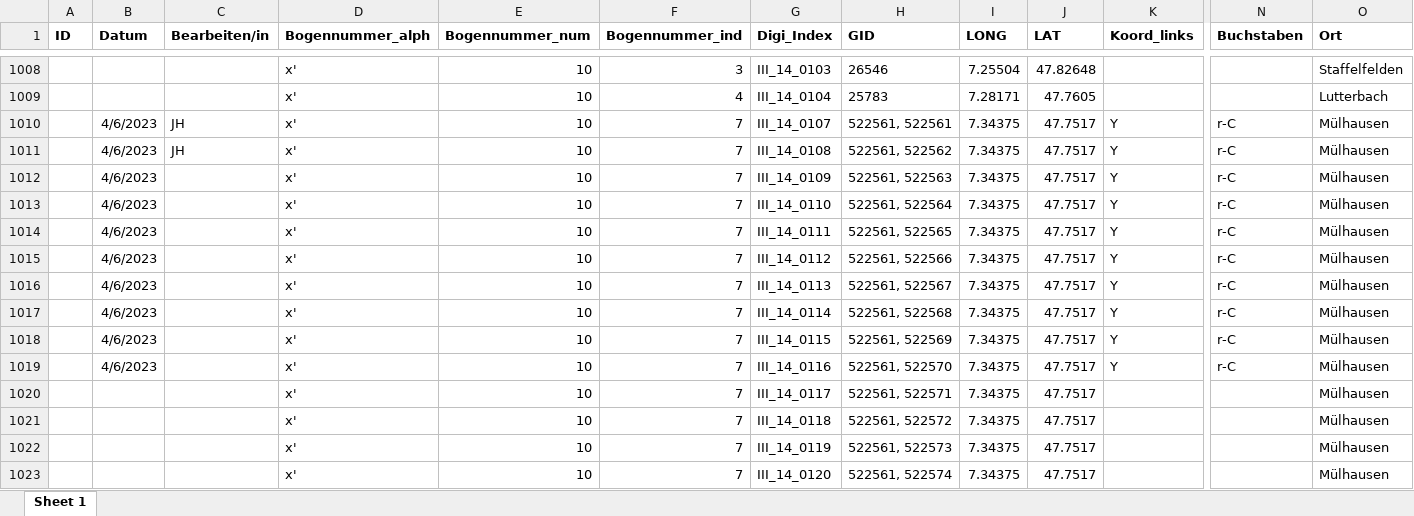
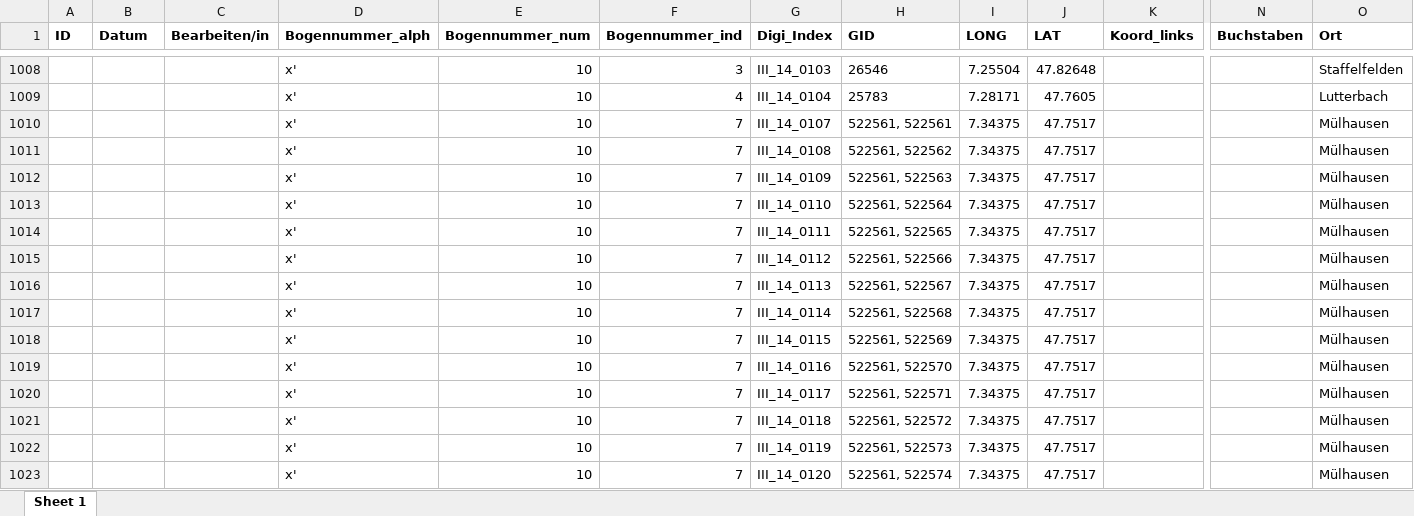
Before and after one commit to SchoenbergA/DWA, an Excel workbook: Data/DWA_full_JH.xlsx, sheet Sheet 1, drawn as a sheet; only a part is shown, gaps mark what is left out; values as stored, in another font and other column widths than the file's, no borders; removed rows and columns are numbered as before the commit, all else as after; rows hold the shown columns only; the diff covers the shown part only; the diff names each change by its address in the sheet, - before the commit and + after, or states it on an @@ line.

Commit message:
Revert "Merge branch 'master' of https://github.com/SchoenbergA/DWA"
This reverts commit 66642c6833b3f30a41eb743987e357fc58f65d7d, reversing
changes made to 5da1e33081ecdc64da7c7acf4f142847747c6a55.

```diff
--- a/Data/DWA_full_JH.xlsx (sheet Sheet 1)
+++ b/Data/DWA_full_JH.xlsx (sheet Sheet 1)
-row 1010:  | 4/6/2023 | JH | x' | 10 | 7 | III_14_0107 | 522561, 522561 | 7.34375 | 47.7517 | Y | r-C | Mülhausen
-row 1011:  | 4/6/2023 | JH | x' | 10 | 7 | III_14_0108 | 522561, 522562 | 7.34375 | 47.7517 | Y | r-C | Mülhausen
-row 1012:  | 4/6/2023 |  | x' | 10 | 7 | III_14_0109 | 522561, 522563 | 7.34375 | 47.7517 | Y | r-C | Mülhausen
-row 1013:  | 4/6/2023 |  | x' | 10 | 7 | III_14_0110 | 522561, 522564 | 7.34375 | 47.7517 | Y | r-C | Mülhausen
-row 1014:  | 4/6/2023 |  | x' | 10 | 7 | III_14_0111 | 522561, 522565 | 7.34375 | 47.7517 | Y | r-C | Mülhausen
-row 1015:  | 4/6/2023 |  | x' | 10 | 7 | III_14_0112 | 522561, 522566 | 7.34375 | 47.7517 | Y | r-C | Mülhausen
-row 1016:  | 4/6/2023 |  | x' | 10 | 7 | III_14_0113 | 522561, 522567 | 7.34375 | 47.7517 | Y | r-C | Mülhausen
-row 1017:  | 4/6/2023 |  | x' | 10 | 7 | III_14_0114 | 522561, 522568 | 7.34375 | 47.7517 | Y | r-C | Mülhausen
-row 1018:  | 4/6/2023 |  | x' | 10 | 7 | III_14_0115 | 522561, 522569 | 7.34375 | 47.7517 | Y | r-C | Mülhausen
-row 1019:  | 4/6/2023 |  | x' | 10 | 7 | III_14_0116 | 522561, 522570 | 7.34375 | 47.7517 | Y | r-C | Mülhausen
+row 1010:  |  |  | x' | 10 | 7 | III_14_0107 | 522561, 522561 | 7.34375 | 47.7517 |  |  | Mülhausen
+row 1011:  |  |  | x' | 10 | 7 | III_14_0108 | 522561, 522562 | 7.34375 | 47.7517 |  |  | Mülhausen
+row 1012:  |  |  | x' | 10 | 7 | III_14_0109 | 522561, 522563 | 7.34375 | 47.7517 |  |  | Mülhausen
+row 1013:  |  |  | x' | 10 | 7 | III_14_0110 | 522561, 522564 | 7.34375 | 47.7517 |  |  | Mülhausen
+row 1014:  |  |  | x' | 10 | 7 | III_14_0111 | 522561, 522565 | 7.34375 | 47.7517 |  |  | Mülhausen
+row 1015:  |  |  | x' | 10 | 7 | III_14_0112 | 522561, 522566 | 7.34375 | 47.7517 |  |  | Mülhausen
+row 1016:  |  |  | x' | 10 | 7 | III_14_0113 | 522561, 522567 | 7.34375 | 47.7517 |  |  | Mülhausen
+row 1017:  |  |  | x' | 10 | 7 | III_14_0114 | 522561, 522568 | 7.34375 | 47.7517 |  |  | Mülhausen
+row 1018:  |  |  | x' | 10 | 7 | III_14_0115 | 522561, 522569 | 7.34375 | 47.7517 |  |  | Mülhausen
+row 1019:  |  |  | x' | 10 | 7 | III_14_0116 | 522561, 522570 | 7.34375 | 47.7517 |  |  | Mülhausen
```
Also changed, not shown: 2 added rows, 2 removed rows and 3 edited cells elsewhere in this sheet.
